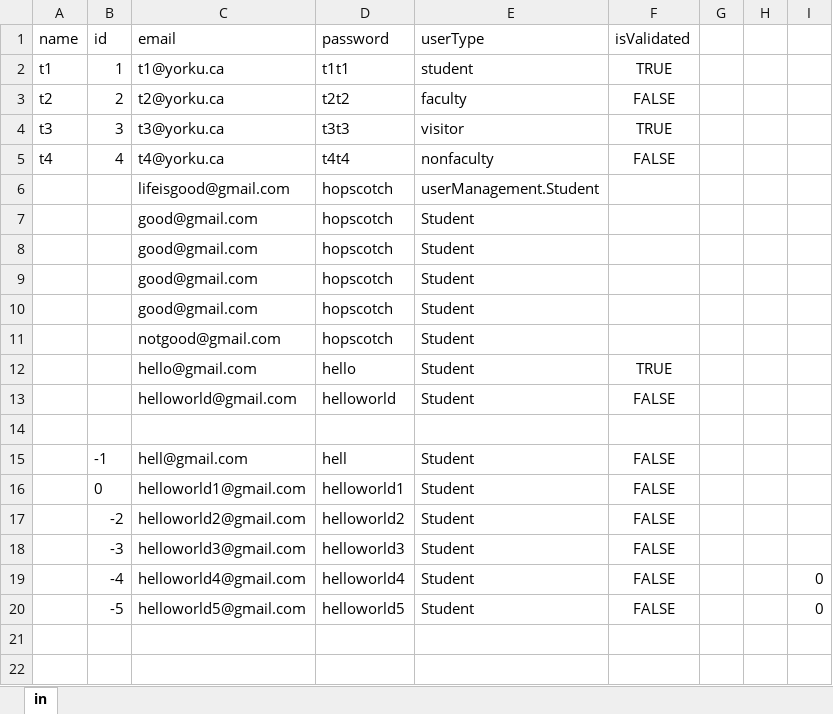
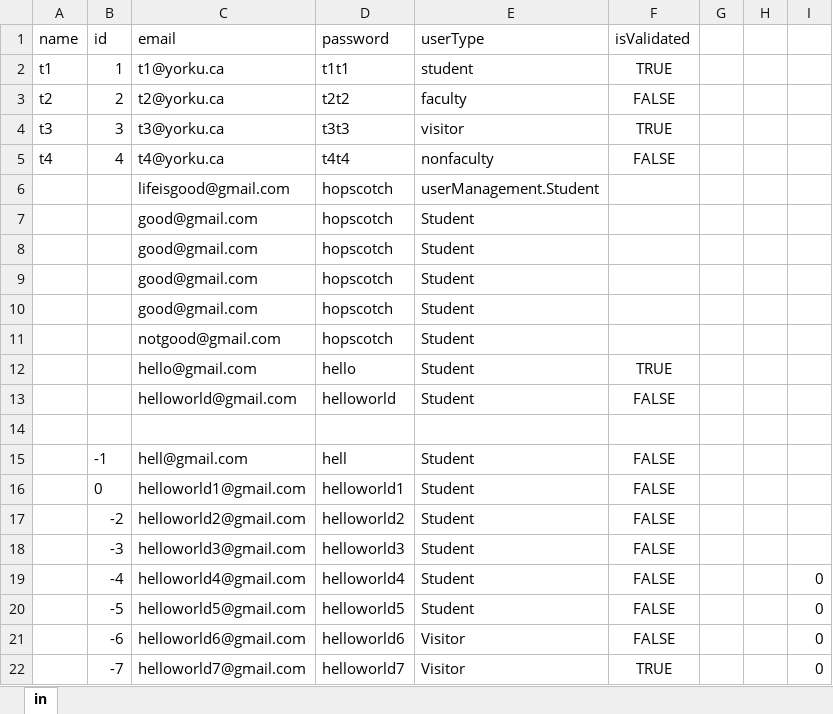
Before and after one commit to nikhilYates/3311FinalProject, an Excel workbook: pdTwo/src/main/resources/csv/user.xlsx, sheet in, drawn as a sheet; values as stored, in another font and other column widths than the file's, no borders; the diff names each change by its address in the sheet, - before the commit and + after, or states it on an @@ line.

Commit message:
Validation in Login implemented, plus update tests
Yeah, added 3 lines and changed an == to equalsignorecase in the user
class, changed accesstest to test for the changes, added another test
case, etc...

```diff
--- a/pdTwo/src/main/resources/csv/user.xlsx (sheet in)
+++ b/pdTwo/src/main/resources/csv/user.xlsx (sheet in)
+row 21:  | -6 | helloworld6@gmail.com | helloworld6 | Visitor | FALSE |  |  | 0
+row 22:  | -7 | helloworld7@gmail.com | helloworld7 | Visitor | TRUE |  |  | 0
```
Also changed, not shown: 2 other files.
